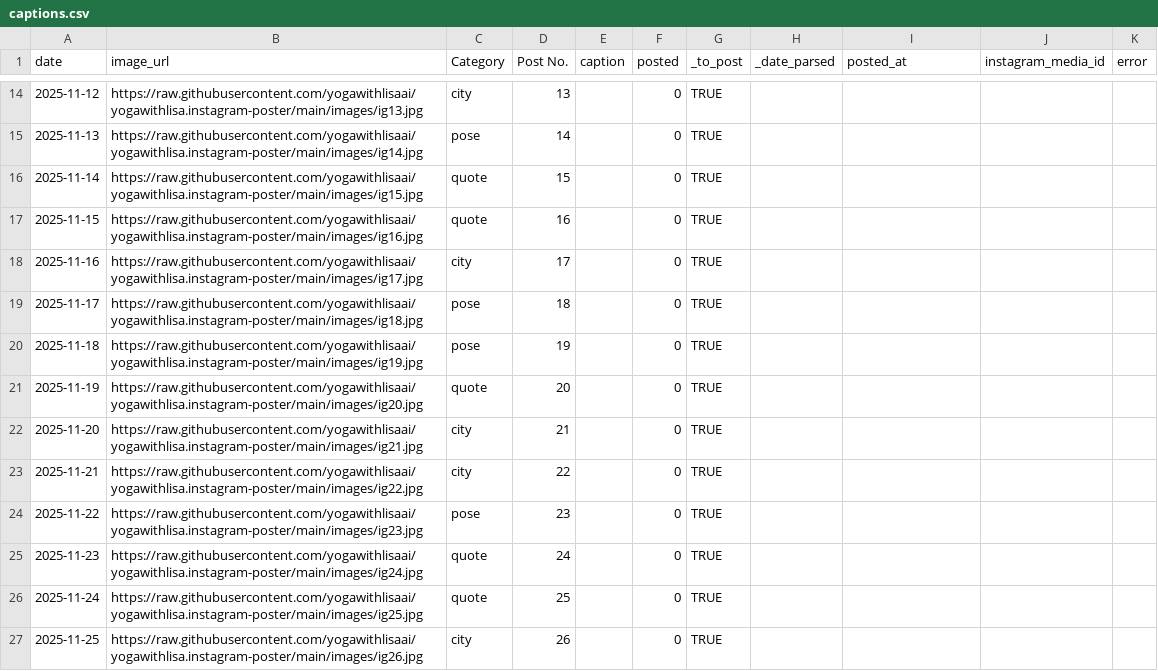
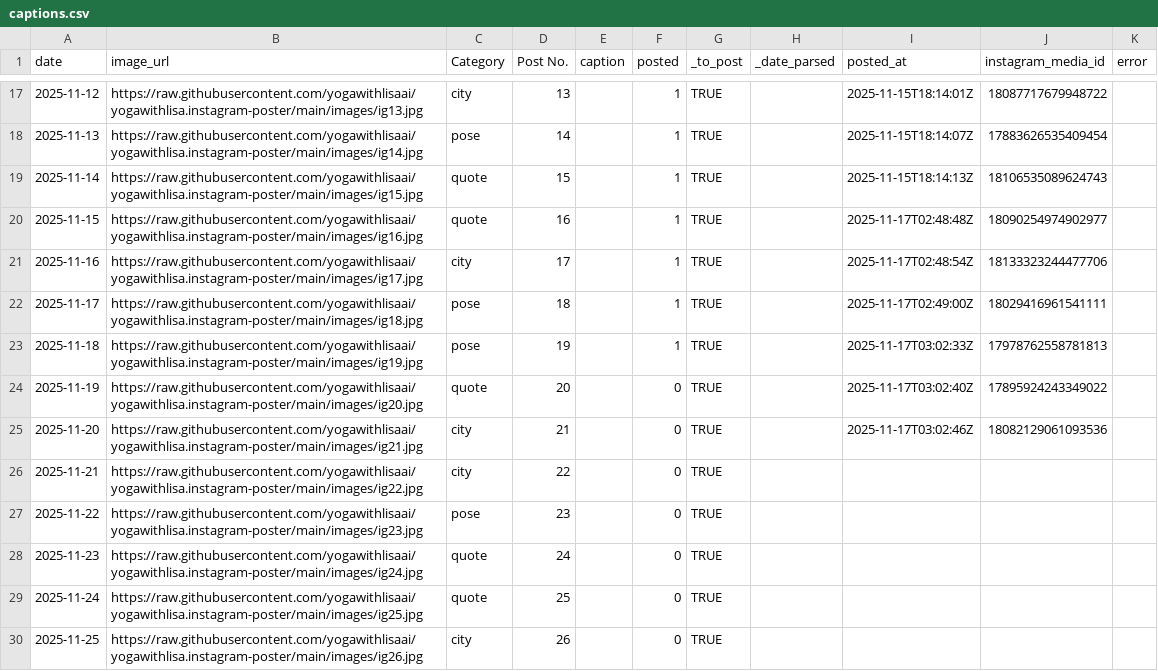
Before and after one commit to yogawithlisaai/yogawithlisa.instagram-poster, a CSV file: captions.csv, drawn as a sheet; only a part is shown, gaps mark what is left out; addresses are those after the commit; the diff covers the shown part only; the diff names each change by its address in the sheet, - before the commit and + after, or states it on an @@ line.

```diff
--- a/captions.csv
+++ b/captions.csv
-F17:F23 (posted): 0
+F17:F23 (posted): 1
-I17 (posted_at): (empty)
+I17 (posted_at): 2025-11-15T18:14:01Z
-J17 (instagram_media_id): (empty)
+J17 (instagram_media_id): 18087717679948722
-I18 (posted_at): (empty)
+I18 (posted_at): 2025-11-15T18:14:07Z
-J18 (instagram_media_id): (empty)
+J18 (instagram_media_id): 17883626535409454
-I19 (posted_at): (empty)
+I19 (posted_at): 2025-11-15T18:14:13Z
-J19 (instagram_media_id): (empty)
+J19 (instagram_media_id): 18106535089624743
-I20 (posted_at): (empty)
+I20 (posted_at): 2025-11-17T02:48:48Z
-J20 (instagram_media_id): (empty)
+J20 (instagram_media_id): 18090254974902977
-I21 (posted_at): (empty)
+I21 (posted_at): 2025-11-17T02:48:54Z
-J21 (instagram_media_id): (empty)
+J21 (instagram_media_id): 18133323244477706
-I22 (posted_at): (empty)
+I22 (posted_at): 2025-11-17T02:49:00Z
-J22 (instagram_media_id): (empty)
+J22 (instagram_media_id): 18029416961541111
-I23 (posted_at): (empty)
+I23 (posted_at): 2025-11-17T03:02:33Z
-J23 (instagram_media_id): (empty)
+J23 (instagram_media_id): 17978762558781813
-I24 (posted_at): (empty)
+I24 (posted_at): 2025-11-17T03:02:40Z
-J24 (instagram_media_id): (empty)
+J24 (instagram_media_id): 17895924243349022
-I25 (posted_at): (empty)
+I25 (posted_at): 2025-11-17T03:02:46Z
-J25 (instagram_media_id): (empty)
+J25 (instagram_media_id): 18082129061093536
```
Also changed, not shown: 3 added rows and 37 edited cells elsewhere in this file, 3 other files.
